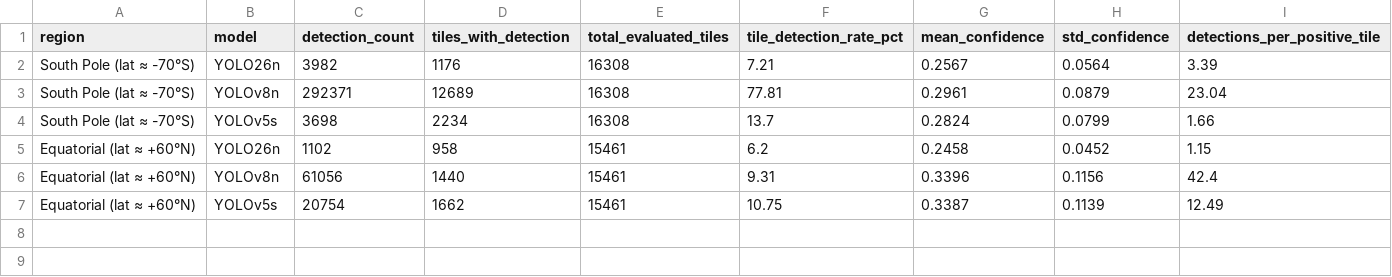
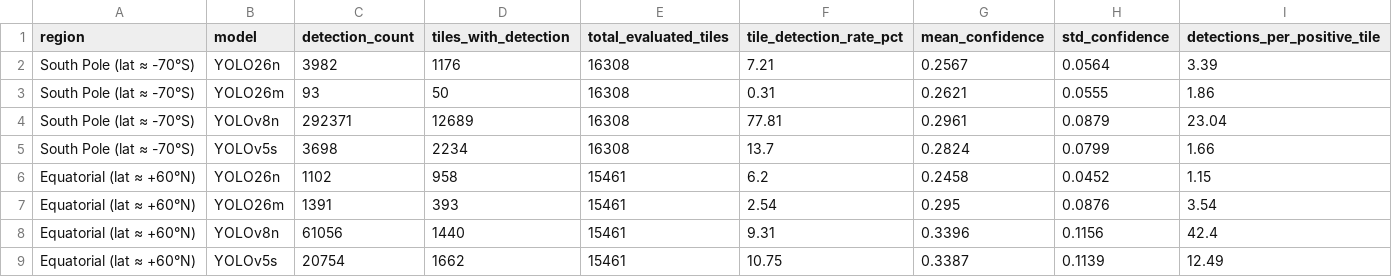
Before and after one commit to nandana-das/chandrayaan-2-ohrc-boulder-detection, a CSV file: results/confidence_analysis/ohrc_regional_detection_comparison.csv, drawn as a sheet; the diff names each change by its address in the sheet, - before the commit and + after, or states it on an @@ line.

```diff
--- a/results/confidence_analysis/ohrc_regional_detection_comparison.csv
+++ b/results/confidence_analysis/ohrc_regional_detection_comparison.csv
+row 3: South Pole (lat ≈ -70°S) | YOLO26m | 93 | 50 | 16308 | 0.31 | 0.2621 | 0.0555 | 1.86
+row 7: Equatorial (lat ≈ +60°N) | YOLO26m | 1391 | 393 | 15461 | 2.54 | 0.295 | 0.0876 | 3.54
```
Also changed, not shown: results/confidence_analysis/ohrc_per_product_detection_breakdown.csv, results/paper_tables/inference_latency.csv, 54 other files.
